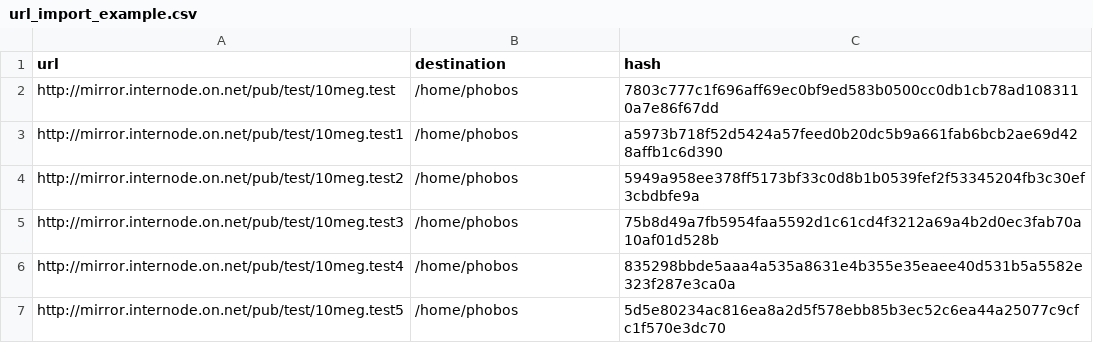
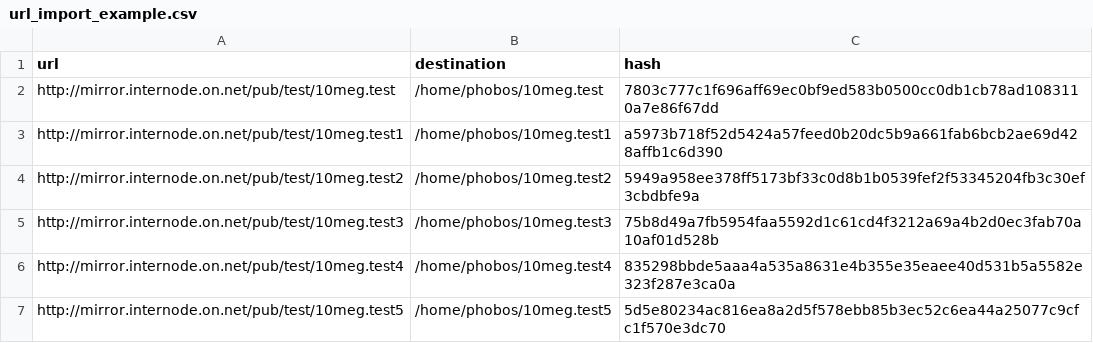
Before and after one commit to GekkoFyre/FyreDL, a CSV file: url_import_example.csv, drawn as a sheet.

Commit message:
* Fixed some issues related to file-path handling throughout the application and thus, how file hashes were calculated after a download is complete too.
Signed-off-by: Phobos D'thorga <phobos.gekko@gmail.com>

```diff
--- a/url_import_example.csv
+++ b/url_import_example.csv
@@ -1,7 +1,7 @@
 url,destination,hash
-http://mirror.internode.on.net/pub/test/10meg.test,/home/phobos,7803c777c1f696aff69ec0bf9ed583b0500cc0db1cb78ad1083110a7e86f67dd
-http://mirror.internode.on.net/pub/test/10meg.test1,/home/phobos,a5973b718f52d5424a57feed0b20dc5b9a661fab6bcb2ae69d428affb1c6d390
-http://mirror.internode.on.net/pub/test/10meg.test2,/home/phobos,5949a958ee378ff5173bf33c0d8b1b0539fef2f53345204fb3c30ef3cbdbfe9a
-http://mirror.internode.on.net/pub/test/10meg.test3,/home/phobos,75b8d49a7fb5954faa5592d1c61cd4f3212a69a4b2d0ec3fab70a10af01d528b
-http://mirror.internode.on.net/pub/test/10meg.test4,/home/phobos,835298bbde5aaa4a535a8631e4b355e35eaee40d531b5a5582e323f287e3ca0a
-http://mirror.internode.on.net/pub/test/10meg.test5,/home/phobos,5d5e80234ac816ea8a2d5f578ebb85b3ec52c6ea44a25077c9cfc1f570e3dc70
+http://mirror.internode.on.net/pub/test/10meg.test,/home/phobos/10meg.test,7803c777c1f696aff69ec0bf9ed583b0500cc0db1cb78ad1083110a7e86f67dd
+http://mirror.internode.on.net/pub/test/10meg.test1,/home/phobos/10meg.test1,a5973b718f52d5424a57feed0b20dc5b9a661fab6bcb2ae69d428affb1c6d390
+http://mirror.internode.on.net/pub/test/10meg.test2,/home/phobos/10meg.test2,5949a958ee378ff5173bf33c0d8b1b0539fef2f53345204fb3c30ef3cbdbfe9a
+http://mirror.internode.on.net/pub/test/10meg.test3,/home/phobos/10meg.test3,75b8d49a7fb5954faa5592d1c61cd4f3212a69a4b2d0ec3fab70a10af01d528b
+http://mirror.internode.on.net/pub/test/10meg.test4,/home/phobos/10meg.test4,835298bbde5aaa4a535a8631e4b355e35eaee40d531b5a5582e323f287e3ca0a
+http://mirror.internode.on.net/pub/test/10meg.test5,/home/phobos/10meg.test5,5d5e80234ac816ea8a2d5f578ebb85b3ec52c6ea44a25077c9cfc1f570e3dc70
```
Also changed, not shown: 3 other files.
